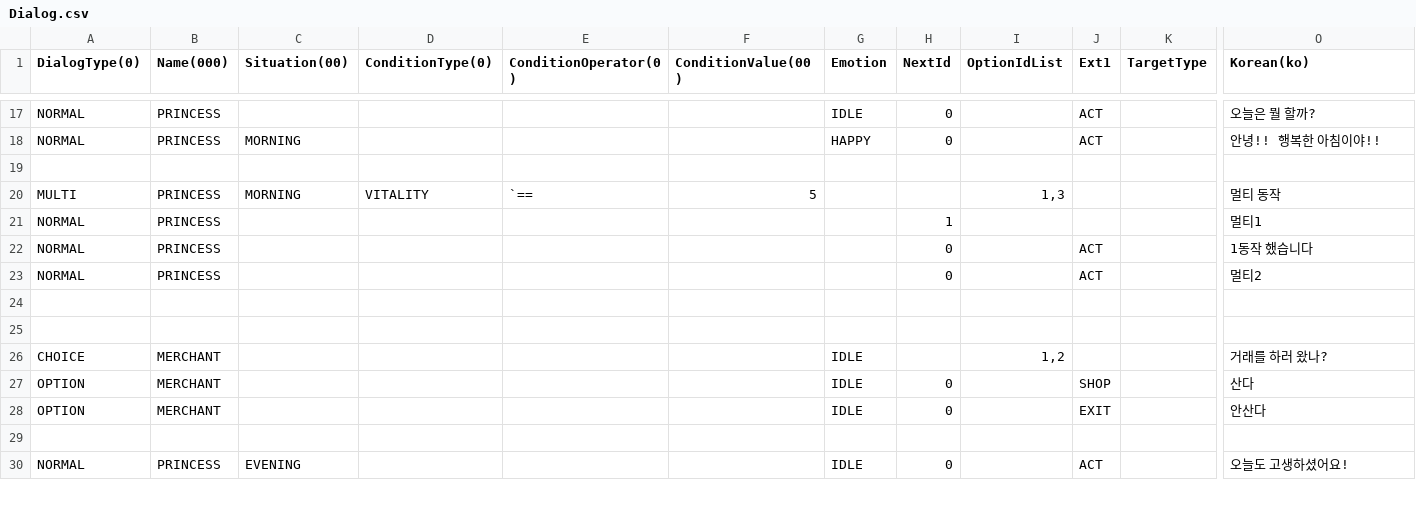
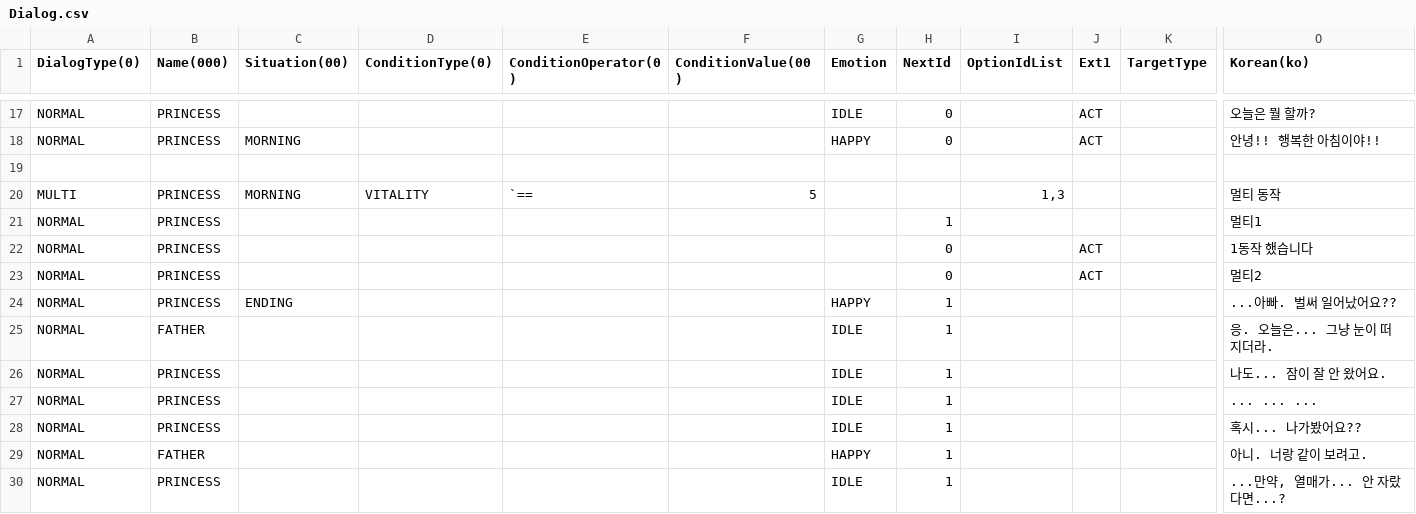
Before and after one commit to Unity2nd2DProject/like_lion2DProject, a CSV file: StardewMaker/Assets/Resources/Dialog/Dialog.csv, drawn as a sheet; only a part is shown, gaps mark what is left out; the shorter side is filled out with more unchanged rows; rows hold the shown columns only; the diff covers the shown part only; the diff names each change by its address in the sheet, - before the commit and + after, or states it on an @@ line.

```diff
--- a/StardewMaker/Assets/Resources/Dialog/Dialog.csv
+++ b/StardewMaker/Assets/Resources/Dialog/Dialog.csv
-row 24: (empty)
+row 24: NORMAL | PRINCESS | ENDING |  |  |  | HAPPY | 1 |  |  |  | ...아빠. 벌써 일어났어요??
+row 25: NORMAL | FATHER |  |  |  |  | IDLE | 1 |  |  |  | 응. 오늘은... 그냥 눈이 떠지더라.
+row 26: NORMAL | PRINCESS |  |  |  |  | IDLE | 1 |  |  |  | 나도... 잠이 잘 안 왔어요.
+row 27: NORMAL | PRINCESS |  |  |  |  | IDLE | 1 |  |  |  | ... ... ...
+row 28: NORMAL | PRINCESS |  |  |  |  | IDLE | 1 |  |  |  | 혹시... 나가봤어요??
+row 29: NORMAL | FATHER |  |  |  |  | HAPPY | 1 |  |  |  | 아니. 너랑 같이 보려고.
+row 30: NORMAL | PRINCESS |  |  |  |  | IDLE | 1 |  |  |  | ...만약, 열매가... 안 자랐다면...?
```
Also changed, not shown: 7 added rows elsewhere in this file, 7 other files.
